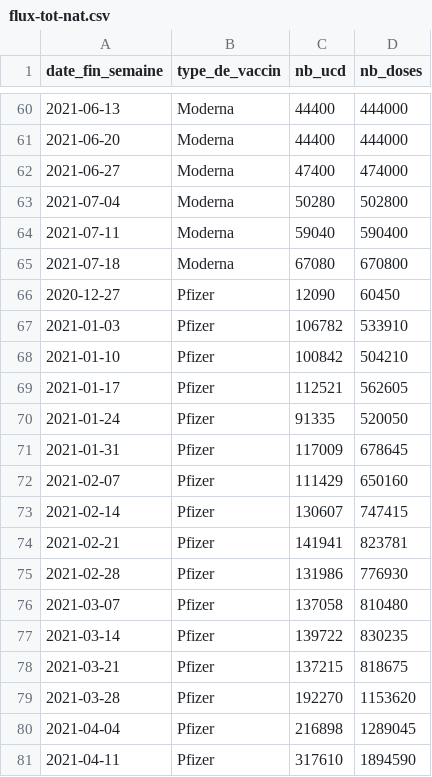
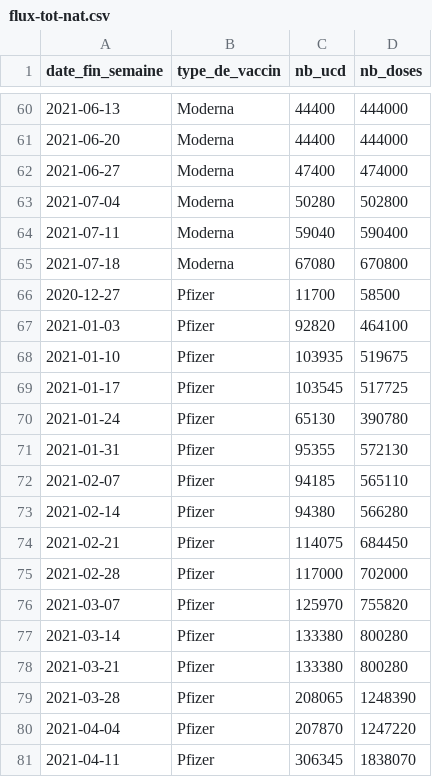
Before and after one commit to rozierguillaume/vaccintracker, a CSV file: data/input/flux-tot-nat.csv, drawn as a sheet; only a part is shown, gaps mark what is left out; the diff covers the shown part only.

```diff
--- a/data/input/flux-tot-nat.csv
+++ b/data/input/flux-tot-nat.csv
@@ -65,17 +65,17 @@
 "2021-07-18","Moderna",67080,670800
-"2020-12-27","Pfizer",12090,60450
-"2021-01-03","Pfizer",106782,533910
-"2021-01-10","Pfizer",100842,504210
-"2021-01-17","Pfizer",112521,562605
-"2021-01-24","Pfizer",91335,520050
-"2021-01-31","Pfizer",117009,678645
-"2021-02-07","Pfizer",111429,650160
-"2021-02-14","Pfizer",130607,747415
-"2021-02-21","Pfizer",141941,823781
-"2021-02-28","Pfizer",131986,776930
-"2021-03-07","Pfizer",137058,810480
-"2021-03-14","Pfizer",139722,830235
-"2021-03-21","Pfizer",137215,818675
-"2021-03-28","Pfizer",192270,1153620
-"2021-04-04","Pfizer",216898,1289045
-"2021-04-11","Pfizer",317610,1894590
+"2020-12-27","Pfizer",11700,58500
+"2021-01-03","Pfizer",92820,464100
+"2021-01-10","Pfizer",103935,519675
+"2021-01-17","Pfizer",103545,517725
+"2021-01-24","Pfizer",65130,390780
+"2021-01-31","Pfizer",95355,572130
+"2021-02-07","Pfizer",94185,565110
+"2021-02-14","Pfizer",94380,566280
+"2021-02-21","Pfizer",114075,684450
+"2021-02-28","Pfizer",117000,702000
+"2021-03-07","Pfizer",125970,755820
+"2021-03-14","Pfizer",133380,800280
+"2021-03-21","Pfizer",133380,800280
+"2021-03-28","Pfizer",208065,1248390
+"2021-04-04","Pfizer",207870,1247220
+"2021-04-11","Pfizer",306345,1838070
```
Also changed, not shown: 36 edited cells elsewhere in this file, data/input/vacsi-a-fra.csv, data/input/vacsi-fra.csv, 11 other files.
